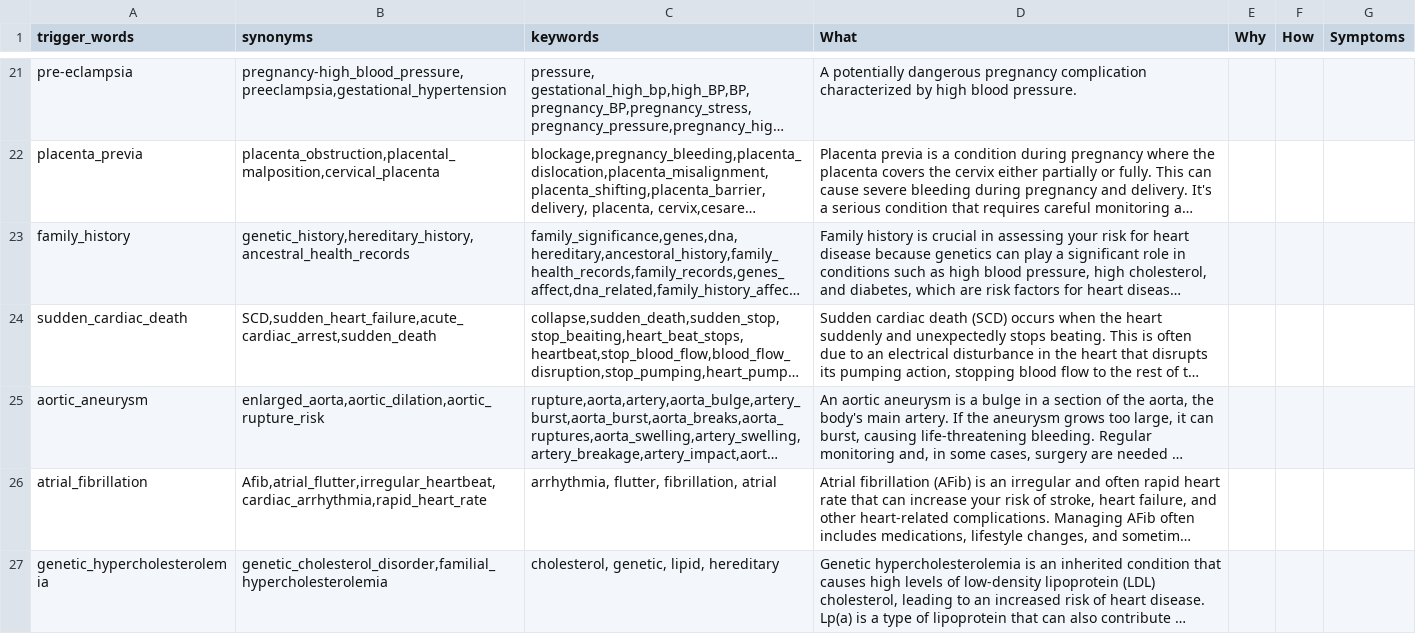
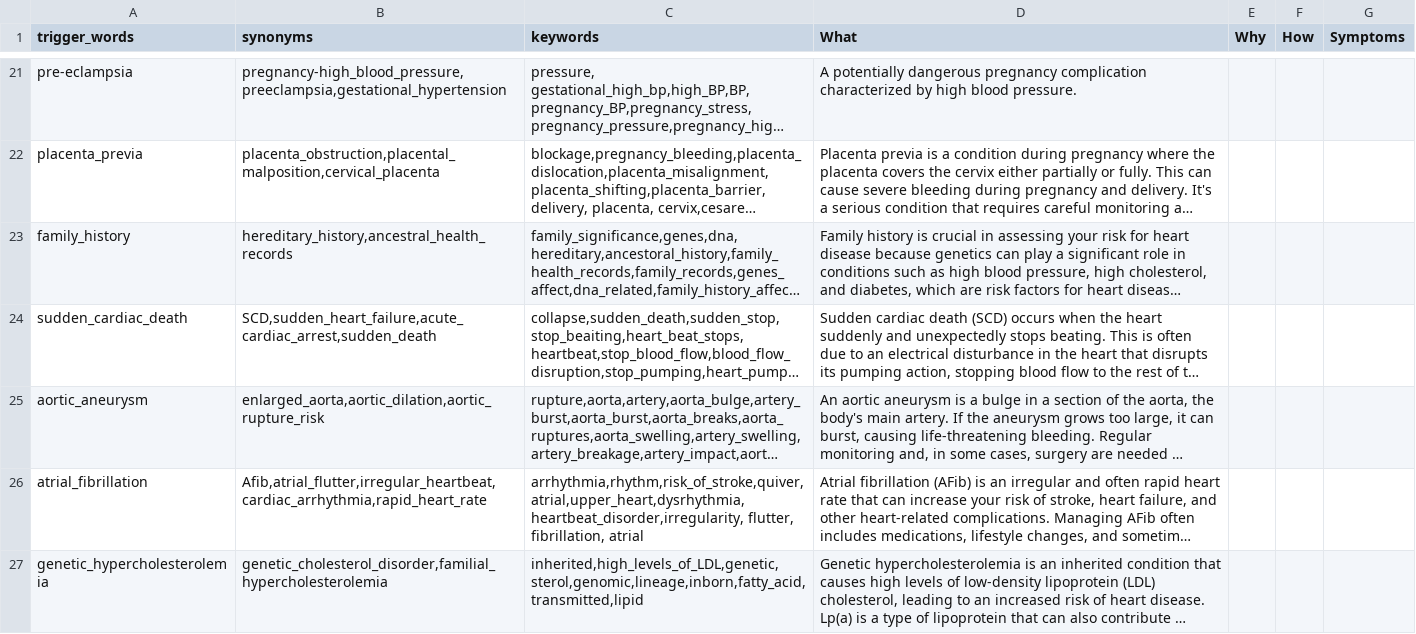
Before and after one commit to MANISH-M0HAN/Mirror1007, a CSV file: heart_health_triggers.csv, drawn as a sheet; only a part is shown, gaps mark what is left out; long unchanged cells end in …; the diff covers the shown part only; the diff names each change by its address in the sheet, - before the commit and + after, or states it on an @@ line.

Commit message:
changing the second part of keywords

```diff
--- a/heart_health_triggers.csv
+++ b/heart_health_triggers.csv
-B23 (synonyms): genetic_history,hereditary_history,ancestral_health_records
+B23 (synonyms): hereditary_history,ancestral_health_records
-C26 (keywords): arrhythmia, flutter, fibrillation,…
+C26 (keywords): arrhythmia,rhythm,risk_of_stroke,quiver,atrial,upper_heart,dysrhythmia,heartbeat_disorder,irregularity, flutter, fibrillation,…
-C27 (keywords): cholesterol, genetic, lipid, hereditary
+C27 (keywords): inherited,high_levels_of_LDL,genetic,sterol,genomic,lineage,inborn,fatty_acid,transmitted,lipid
```
Also changed, not shown: 6 edited cells elsewhere in this file.
